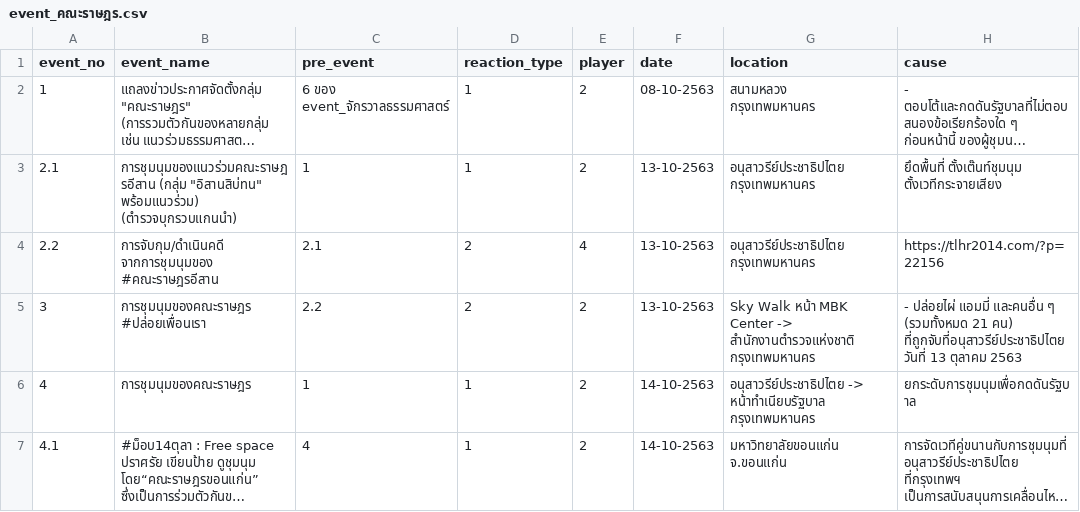
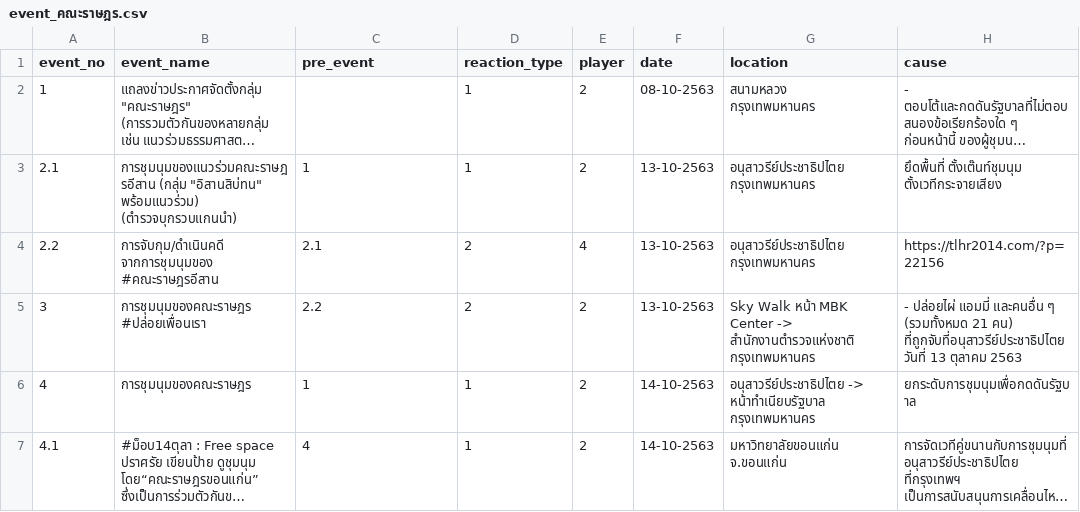
Before and after one commit to puripant/civil-movement, a CSV file: data/event_คณะราษฎร.csv, drawn as a sheet; only a part is shown; long unchanged cells end in …; the diff names each change by its address in the sheet, - before the commit and + after, or states it on an @@ line.

```diff
--- a/data/event_คณะราษฎร.csv
+++ b/data/event_คณะราษฎร.csv
-C2 (pre_event): 6 ของ event_จักรวาลธรรมศาสตร์
+C2 (pre_event): (empty)
```
Also changed, not shown: data/event_ปลดแอก.csv, 2 other files.
